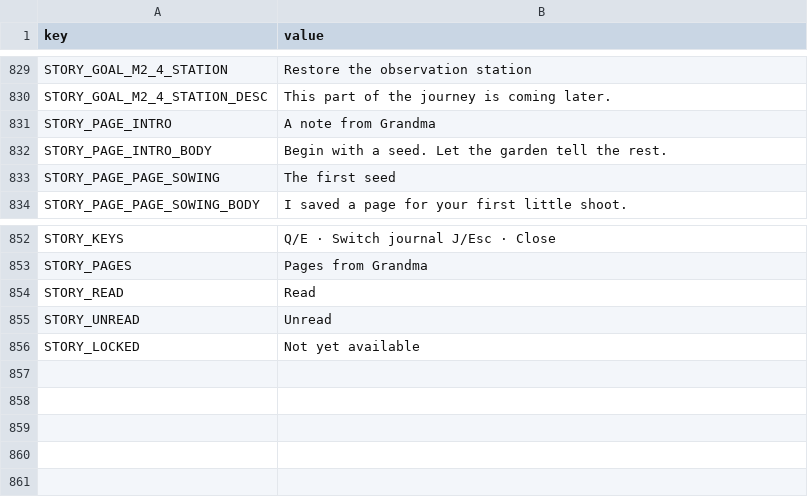
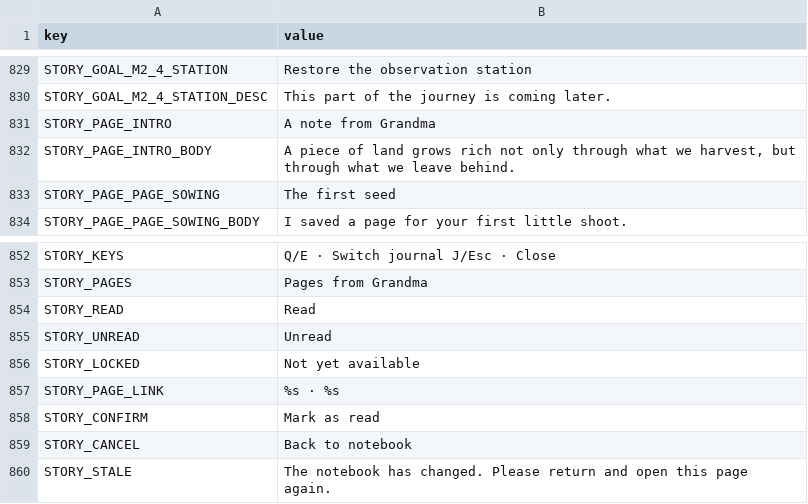
Before and after one commit to hoangarts1/nongtrai, a CSV file: localization/strings_en.csv, drawn as a sheet; only a part is shown, gaps mark what is left out.

```diff
--- a/localization/strings_en.csv
+++ b/localization/strings_en.csv
@@ -831,3 +831,3 @@ STORY_GOAL_M2_4_STATION_DESC,This part of the journey is coming later.
 STORY_PAGE_INTRO,A note from Grandma
-STORY_PAGE_INTRO_BODY,Begin with a seed. Let the garden tell the rest.
+STORY_PAGE_INTRO_BODY,"A piece of land grows rich not only through what we harvest, but through what we leave behind."
 STORY_PAGE_PAGE_SOWING,The first seed
@@ -856 +856,5 @@ STORY_UNREAD,Unread
 STORY_LOCKED,Not yet available
+STORY_PAGE_LINK,%s · %s
+STORY_CONFIRM,Mark as read
+STORY_CANCEL,Back to notebook
+STORY_STALE,The notebook has changed. Please return and open this page again.
```
Also changed, not shown: localization/strings_vi.csv, 31 other files.
